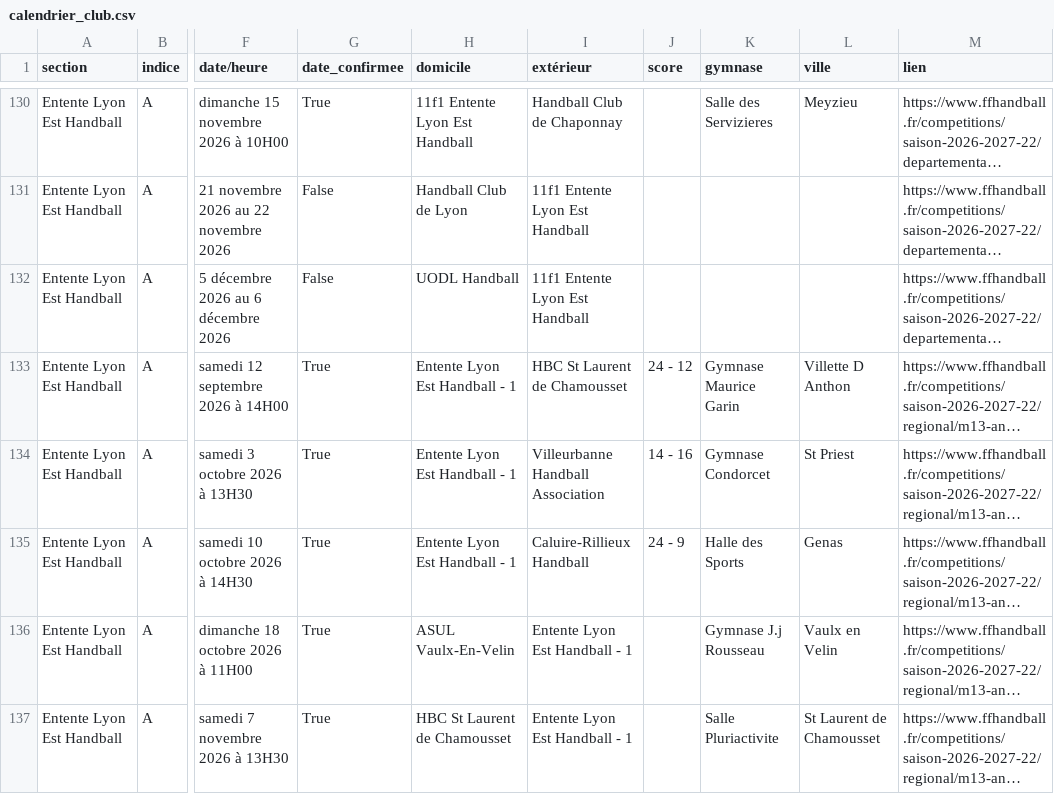
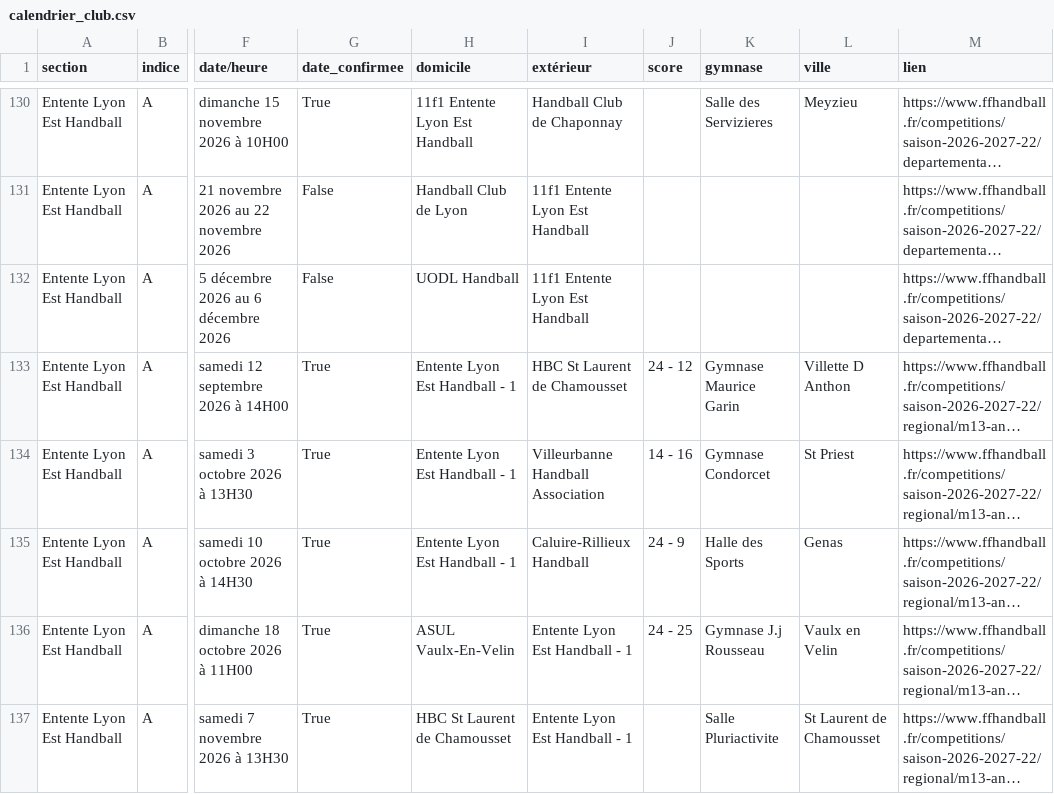
Before and after one commit to sportingvillette/competitions, a CSV file: data/calendrier_club.csv, drawn as a sheet; only a part is shown, gaps mark what is left out; long unchanged cells end in …; the diff covers the shown part only; the diff names each change by its address in the sheet, - before the commit and + after, or states it on an @@ line.

```diff
--- a/data/calendrier_club.csv
+++ b/data/calendrier_club.csv
-J136 (score): (empty)
+J136 (score): 24 - 25
```
Also changed, not shown: 7 edited cells elsewhere in this file, data/classements_club.csv, 2 other files.
